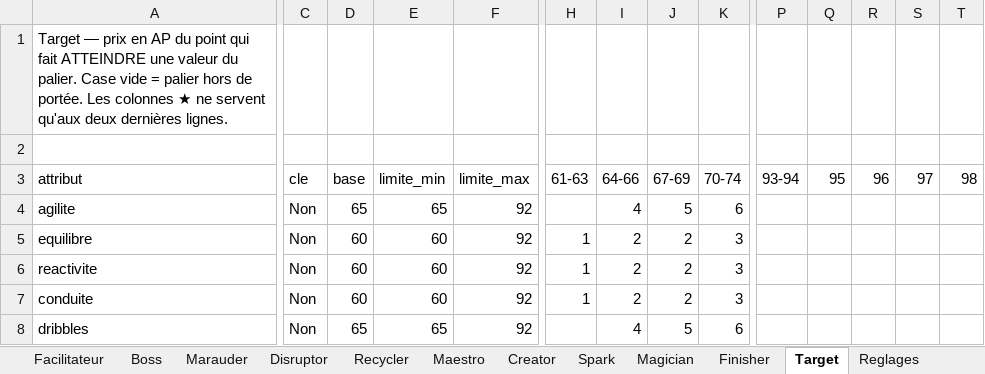
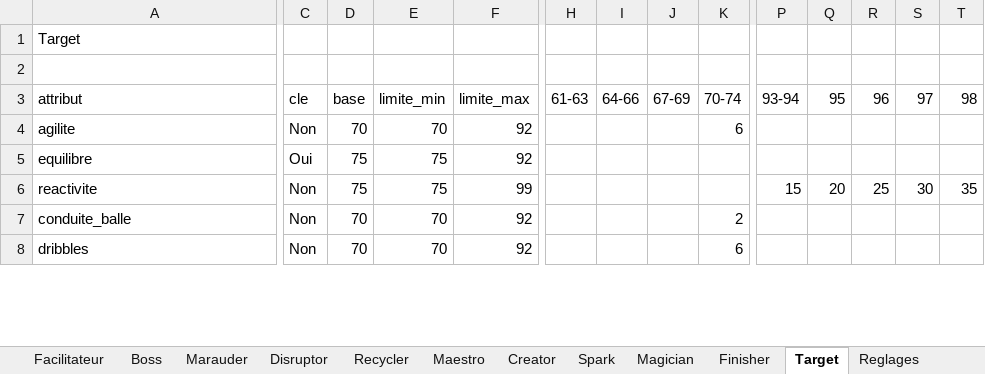
Before and after one commit to Akunesquik/builderproclubs, an Excel workbook: data/fc27-data.xlsx, sheet Target, drawn as a sheet; only a part is shown, gaps mark what is left out; values as stored, in another font and other column widths than the file's, no cell formats; removed rows and columns are numbered as before the commit, all else as after; rows hold the shown columns only; the diff covers the shown part only; the diff names each change by its address in the sheet, - before the commit and + after, or states it on an @@ line.

```diff
--- a/data/fc27-data.xlsx (sheet Target)
+++ b/data/fc27-data.xlsx (sheet Target)
-A1 (attribut): Target — prix en AP du point qui fait ATTEINDRE une valeur du palier. Case vide = palier hors de portée. Les colonnes ★ ne servent qu'aux deux dernières lignes.
+A1 (attribut): Target
-D4 (base): 65
+D4 (base): 70
-E4 (limite_min): 65
+E4 (limite_min): 70
-I4 (64-66): 4
+I4 (64-66): (empty)
-J4 (67-69): 5
+J4 (67-69): (empty)
-C5 (cle): Non
+C5 (cle): Oui
-D5:D6 (base): 60
+D5:D6 (base): 75
-E5:E6 (limite_min): 60
+E5:E6 (limite_min): 75
-H5:H6 (61-63): 1
+H5:H6 (61-63): (empty)
-I5:I6 (64-66): 2
+I5:I6 (64-66): (empty)
-J5:J6 (67-69): 2
+J5:J6 (67-69): (empty)
-K5:K6 (70-74): 3
+K5:K6 (70-74): (empty)
-F6 (limite_max): 92
+F6 (limite_max): 99
-P6 (93-94): (empty)
+P6 (93-94): 15
-Q6 (95): (empty)
+Q6 (95): 20
-R6 (96): (empty)
+R6 (96): 25
-S6 (97): (empty)
+S6 (97): 30
-T6 (98): (empty)
+T6 (98): 35
-row 7: conduite | Non | 60 | 60 | 92 | 1 | 2 | 2 | 3
+row 7: conduite_balle | Non | 70 | 70 | 92 |  |  |  | 2
-D8 (base): 65
+D8 (base): 70
-E8 (limite_min): 65
+E8 (limite_min): 70
-I8 (64-66): 4
+I8 (64-66): (empty)
-J8 (67-69): 5
+J8 (67-69): (empty)
```
Also changed, not shown: 6 added rows, 11 removed rows and 197 edited cells elsewhere in this sheet, sheet Finisher, sheet Magician, sheet Spark, cell formats.
